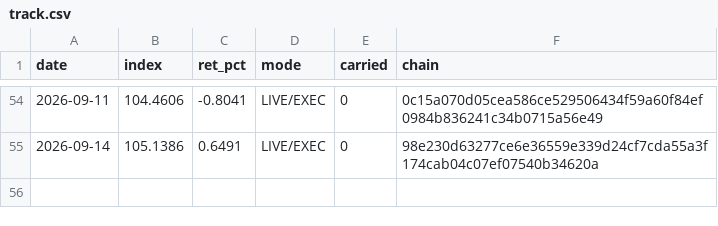
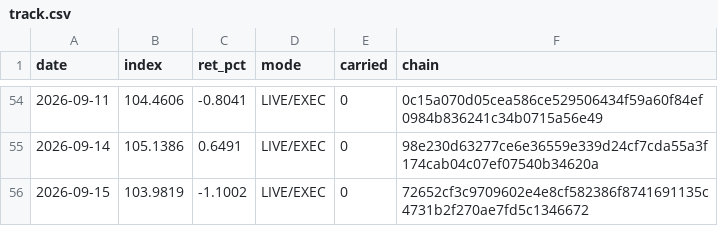
Before and after one commit to hatruz/track-record, a CSV file: track.csv, drawn as a sheet; only a part is shown, gaps mark what is left out; the diff names each change by its address in the sheet, - before the commit and + after, or states it on an @@ line.

```diff
--- a/track.csv
+++ b/track.csv
+row 56: 2026-09-15 | 103.9819 | -1.1002 | LIVE/EXEC | 0 | 72652cf3c9709602e4e8cf582386f8741691135c4731b2f270ae7fd5c1346672
```
Also changed, not shown: 1 other file.
